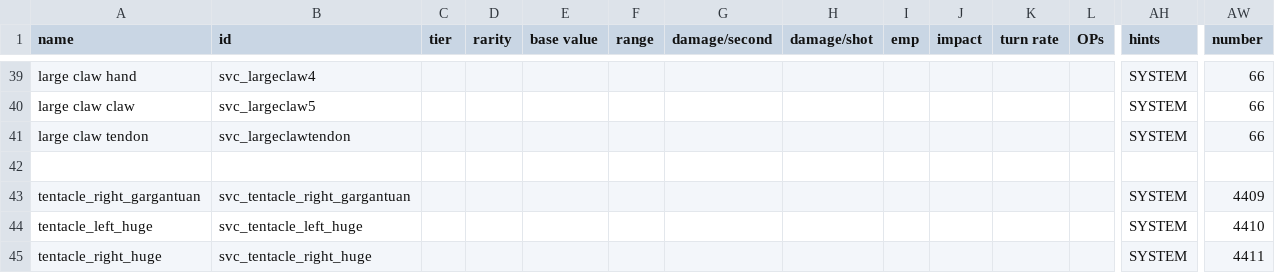
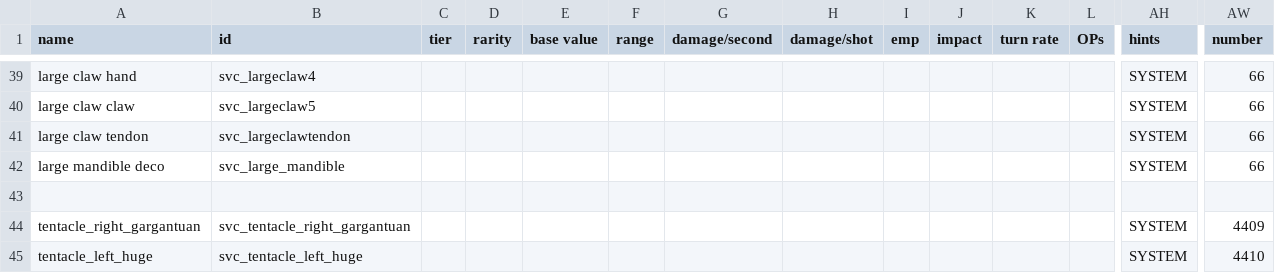
Before and after one commit to DesperatePeter/starsector-symbiotic-void-creatures, a CSV file: data/weapons/weapon_data.csv, drawn as a sheet; only a part is shown, gaps mark what is left out; the shorter side is filled out with more unchanged rows; rows hold the shown columns only; the diff names each change by its address in the sheet, - before the commit and + after, or states it on an @@ line.

```diff
--- a/data/weapons/weapon_data.csv
+++ b/data/weapons/weapon_data.csv
+row 42: large mandible deco | svc_large_mandible |  |  |  |  |  |  |  |  |  |  | SYSTEM | 66
```
Also changed, not shown: 2 other files.
